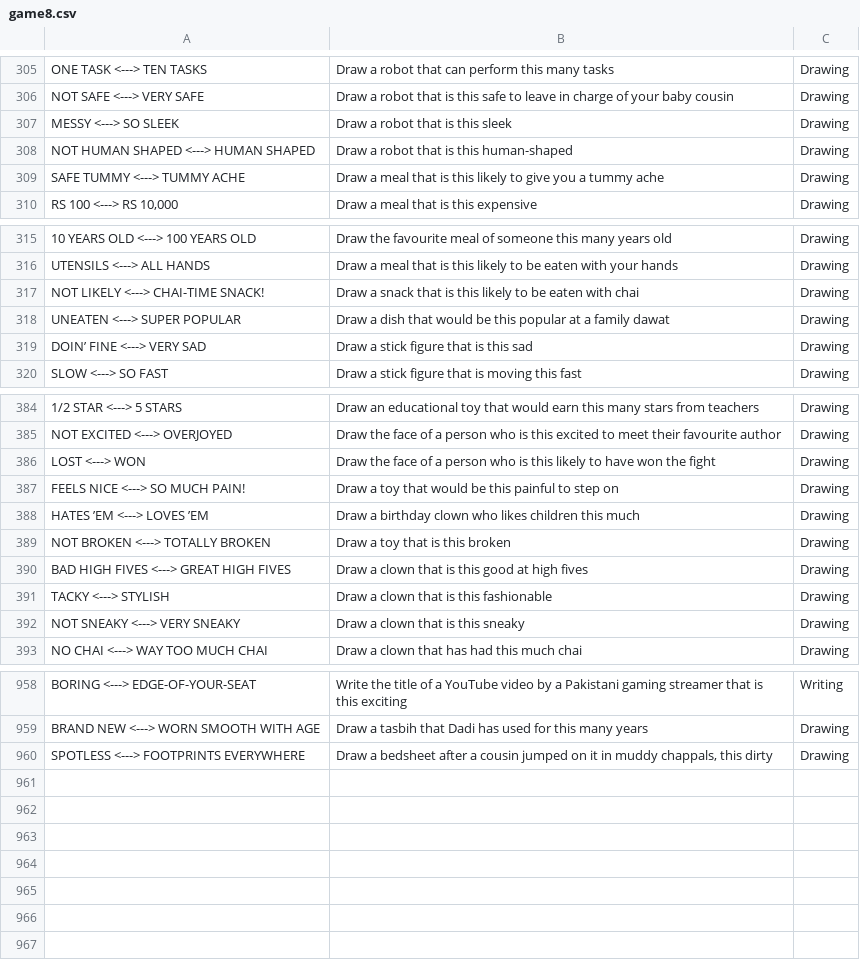
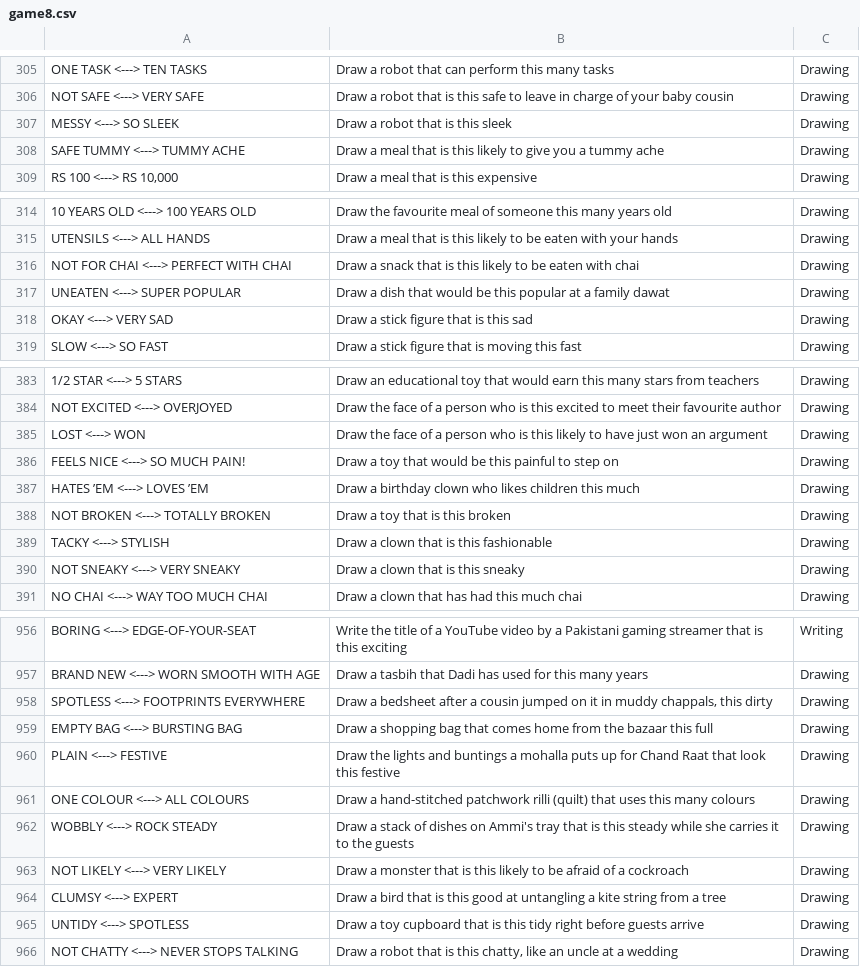
Before and after one commit to theshabab/jorbox, a CSV file: data/seed/data/game8.csv, drawn as a sheet; only a part is shown, gaps mark what is left out; removed rows and columns are numbered as before the commit, all else as after; the diff names each change by its address in the sheet, - before the commit and + after, or states it on an @@ line.

```diff
--- a/data/seed/data/game8.csv
+++ b/data/seed/data/game8.csv
-row 308: NOT HUMAN SHAPED <---> HUMAN SHAPED | Draw a robot that is this human-shaped | Drawing
-A316: NOT LIKELY <---> CHAI-TIME SNACK!
+A316: NOT FOR CHAI <---> PERFECT WITH CHAI
-A318: DOIN’ FINE <---> VERY SAD
+A318: OKAY <---> VERY SAD
-B385: …to have won the fight
+B385: …to have just won an argument
-row 390: BAD HIGH FIVES <---> GREAT HIGH FIVES | Draw a clown that is this good at high fives | Drawing
+row 959: EMPTY BAG <---> BURSTING BAG | Draw a shopping bag that comes home from the bazaar this full | Drawing
+row 960: PLAIN <---> FESTIVE | Draw the lights and buntings a mohalla puts up for Chand Raat that look this festive | Drawing
+row 961: ONE COLOUR <---> ALL COLOURS | Draw a hand-stitched patchwork rilli (quilt) that uses this many colours | Drawing
+row 962: WOBBLY <---> ROCK STEADY | Draw a stack of dishes on Ammi's tray that is this steady while she carries it to the guests | Drawing
+row 963: NOT LIKELY <---> VERY LIKELY | Draw a monster that is this likely to be afraid of a cockroach | Drawing
+row 964: CLUMSY <---> EXPERT | Draw a bird that is this good at untangling a kite string from a tree | Drawing
+row 965: UNTIDY <---> SPOTLESS | Draw a toy cupboard that is this tidy right before guests arrive | Drawing
+row 966: NOT CHATTY <---> NEVER STOPS TALKING | Draw a robot that is this chatty, like an uncle at a wedding | Drawing
```
Also changed, not shown: data/seed/data/game1.csv, data/seed/data/game9.csv, 5 other files.
